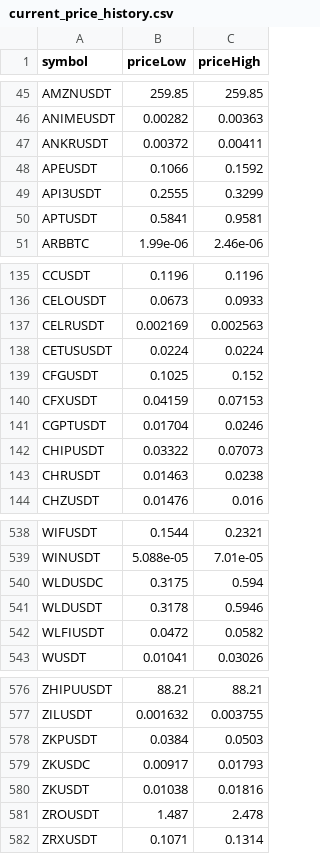
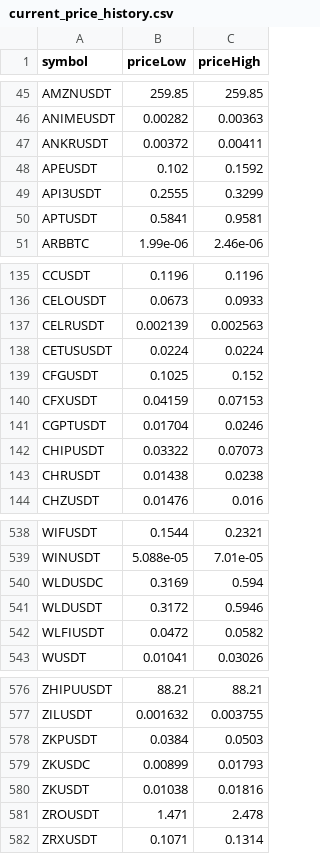
Before and after one commit to miaranarm/binance_bot_audit, a CSV file: results/current_price_history.csv, drawn as a sheet; only a part is shown, gaps mark what is left out; the diff covers the shown part only.

```diff
--- a/results/current_price_history.csv
+++ b/results/current_price_history.csv
@@ -47,3 +47,3 @@ ANIMEUSDT,0.00282,0.00363
 ANKRUSDT,0.00372,0.00411
-APEUSDT,0.1066,0.1592
+APEUSDT,0.102,0.1592
 API3USDT,0.2555,0.3299
@@ -136,3 +136,3 @@ CCUSDT,0.1196,0.1196
 CELOUSDT,0.0673,0.0933
-CELRUSDT,0.002169,0.002563
+CELRUSDT,0.002139,0.002563
 CETUSUSDT,0.0224,0.0224
@@ -142,3 +142,3 @@ CGPTUSDT,0.01704,0.0246
 CHIPUSDT,0.03322,0.07073
-CHRUSDT,0.01463,0.0238
+CHRUSDT,0.01438,0.0238
 CHZUSDT,0.01476,0.016
@@ -539,4 +539,4 @@ WIFUSDT,0.1544,0.2321
 WINUSDT,5.088e-05,7.01e-05
-WLDUSDC,0.3175,0.594
-WLDUSDT,0.3178,0.5946
+WLDUSDC,0.3169,0.594
+WLDUSDT,0.3172,0.5946
 WLFIUSDT,0.0472,0.0582
@@ -578,5 +578,5 @@ ZILUSDT,0.001632,0.003755
 ZKPUSDT,0.0384,0.0503
-ZKUSDC,0.00917,0.01793
+ZKUSDC,0.00899,0.01793
 ZKUSDT,0.01038,0.01816
-ZROUSDT,1.487,2.478
+ZROUSDT,1.471,2.478
 ZRXUSDT,0.1071,0.1314
```
Also changed, not shown: 19 edited cells elsewhere in this file, results/current_price.csv, results/current_price_learning.csv, 10 other files.
